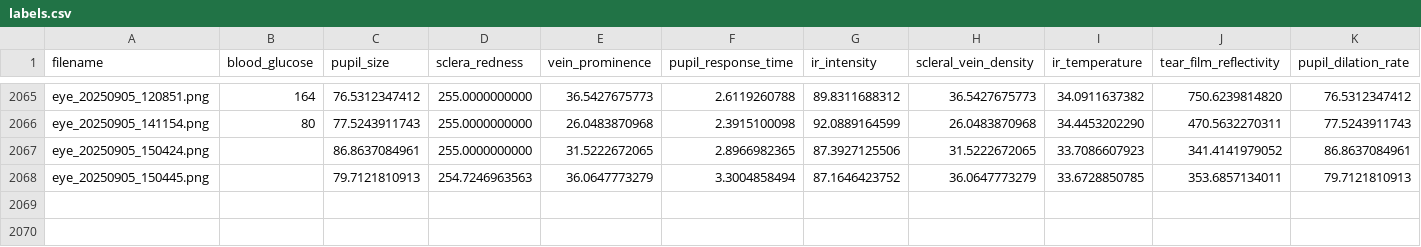
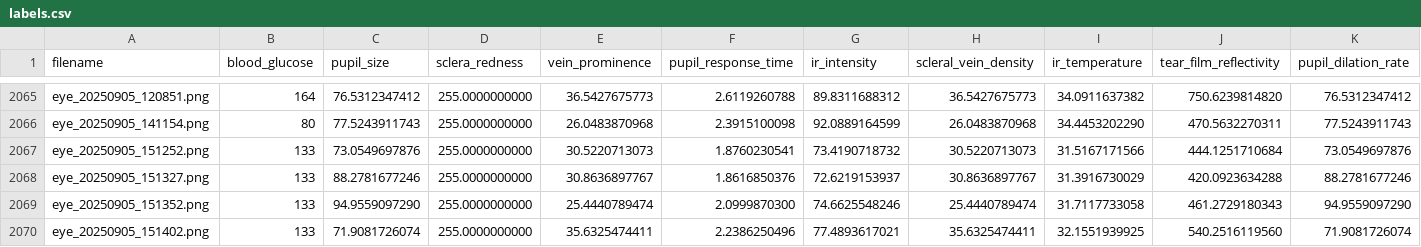
Before and after one commit to jtb21091/EyeBloodGlucose, a CSV file: eye_glucose_data/labels.csv, drawn as a sheet; only a part is shown, gaps mark what is left out; removed rows and columns are numbered as before the commit, all else as after; rows hold the shown columns only; the diff names each change by its address in the sheet, - before the commit and + after, or states it on an @@ line.

Commit message:
add

```diff
--- a/eye_glucose_data/labels.csv
+++ b/eye_glucose_data/labels.csv
-row 2067: eye_20250905_150424.png |  | 86.8637084961 | 255.0000000000 | 31.5222672065 | 2.8966982365 | 87.3927125506 | 31.5222672065 | 33.7086607923 | 341.4141979052 | 86.8637084961
-row 2068: eye_20250905_150445.png |  | 79.7121810913 | 254.7246963563 | 36.0647773279 | 3.3004858494 | 87.1646423752 | 36.0647773279 | 33.6728850785 | 353.6857134011 | 79.7121810913
+row 2067: eye_20250905_151252.png | 133 | 73.0549697876 | 255.0000000000 | 30.5220713073 | 1.8760230541 | 73.4190718732 | 30.5220713073 | 31.5167171566 | 444.1251710684 | 73.0549697876
+row 2068: eye_20250905_151327.png | 133 | 88.2781677246 | 255.0000000000 | 30.8636897767 | 1.8616850376 | 72.6219153937 | 30.8636897767 | 31.3916730029 | 420.0923634288 | 88.2781677246
+row 2069: eye_20250905_151352.png | 133 | 94.9559097290 | 255.0000000000 | 25.4440789474 | 2.0999870300 | 74.6625548246 | 25.4440789474 | 31.7117733058 | 461.2729180343 | 94.9559097290
+row 2070: eye_20250905_151402.png | 133 | 71.9081726074 | 255.0000000000 | 35.6325474411 | 2.2386250496 | 77.4893617021 | 35.6325474411 | 32.1551939925 | 540.2516119560 | 71.9081726074
```
